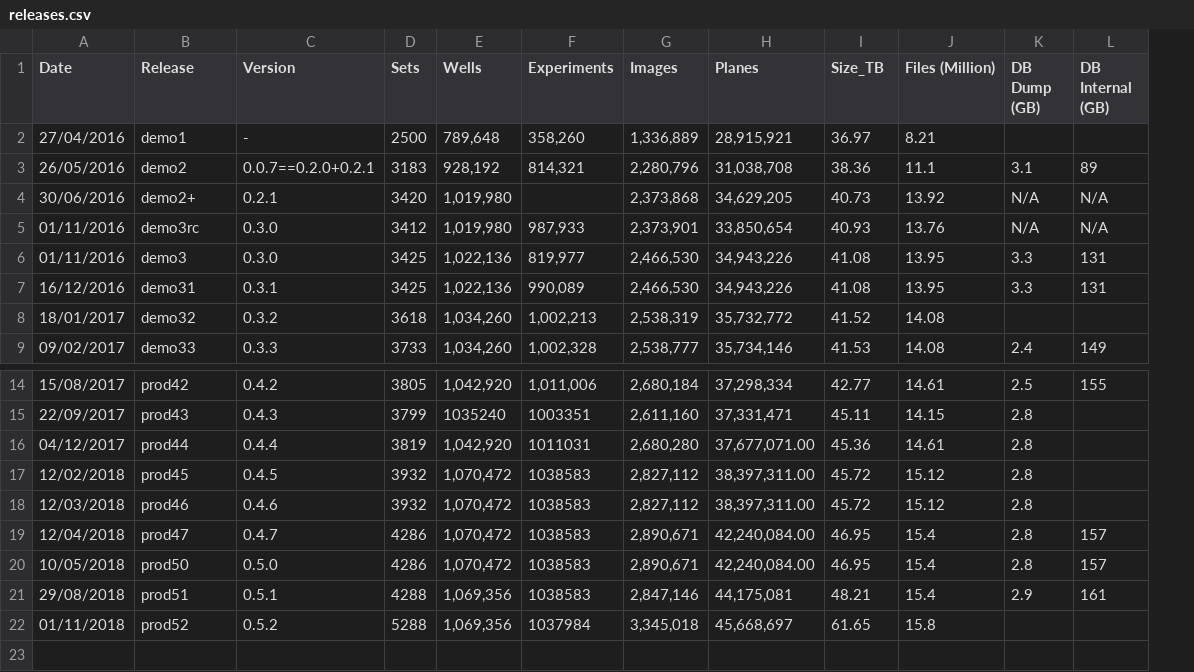
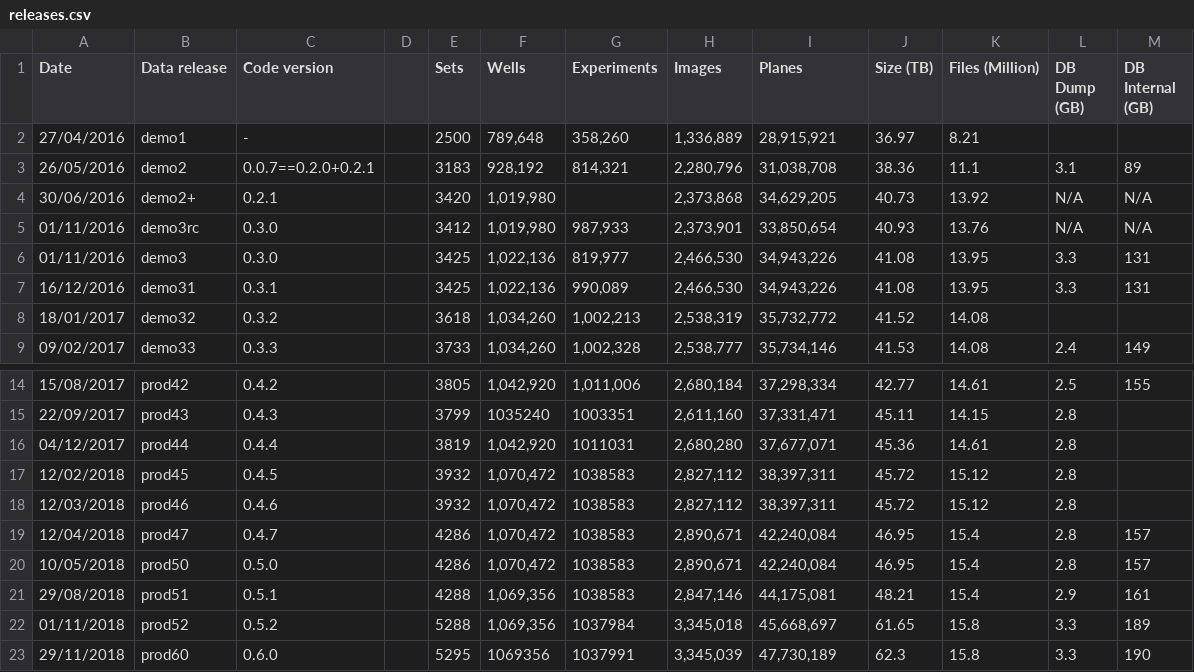
Before and after one commit to IDR/idr.openmicroscopy.org, a CSV file: _data/releases.csv, drawn as a sheet; only a part is shown, gaps mark what is left out; addresses are those after the commit; the diff names each change by its address in the sheet, - before the commit and + after, or states it on an @@ line.

Commit message:
Update studies and releases CSV files for prod60

```diff
--- a/_data/releases.csv
+++ b/_data/releases.csv
+column D, empty
-B1: Release
+B1: Data release
-C1: Version
+C1: Code version
-J1: Size_TB
+J1: Size (TB)
-I16 (Planes): 37,677,071.00
+I16 (Planes): 37,677,071
-I17:I18 (Planes): 38,397,311.00
+I17:I18 (Planes): 38,397,311
-I19:I20 (Planes): 42,240,084.00
+I19:I20 (Planes): 42,240,084
-L22 (DB Dump (GB)): (empty)
+L22 (DB Dump (GB)): 3.3
-M22 (DB Internal (GB)): (empty)
+M22 (DB Internal (GB)): 189
+row 23: 29/11/2018 | prod60 | 0.6.0 |  | 5295 | 1069356 | 1037991 | 3,345,039 | 47,730,189 | 62.3 | 15.8 | 3.3 | 190
```
Also changed, not shown: _data/studies.csv, 1 other file.
